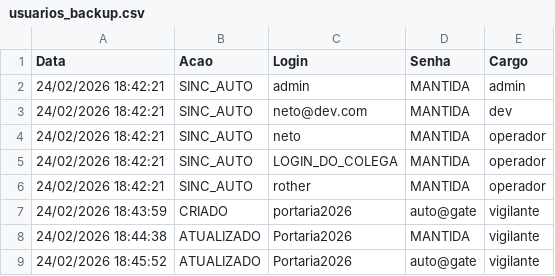
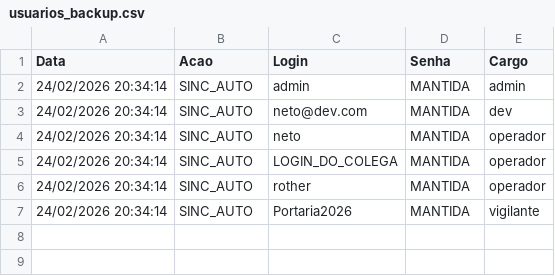
Before and after one commit to FranciscoNeto22/Projeto-Sistema-de-Veiculos, a CSV file: usuarios_backup.csv, drawn as a sheet.

```diff
--- a/usuarios_backup.csv
+++ b/usuarios_backup.csv
@@ -1,9 +1,7 @@
 Data;Acao;Login;Senha;Cargo
-24/02/2026 18:42:21;SINC_AUTO;admin;MANTIDA;admin
-24/02/2026 18:42:21;SINC_AUTO;neto@dev.com;MANTIDA;dev
-24/02/2026 18:42:21;SINC_AUTO;neto;MANTIDA;operador
-24/02/2026 18:42:21;SINC_AUTO;LOGIN_DO_COLEGA;MANTIDA;operador
-24/02/2026 18:42:21;SINC_AUTO;rother;MANTIDA;operador
-24/02/2026 18:43:59;CRIADO;portaria2026;auto@gate;vigilante
-24/02/2026 18:44:38;ATUALIZADO;Portaria2026;MANTIDA;vigilante
-24/02/2026 18:45:52;ATUALIZADO;Portaria2026;auto@gate;vigilante
+24/02/2026 20:34:14;SINC_AUTO;admin;MANTIDA;admin
+24/02/2026 20:34:14;SINC_AUTO;neto@dev.com;MANTIDA;dev
+24/02/2026 20:34:14;SINC_AUTO;neto;MANTIDA;operador
+24/02/2026 20:34:14;SINC_AUTO;LOGIN_DO_COLEGA;MANTIDA;operador
+24/02/2026 20:34:14;SINC_AUTO;rother;MANTIDA;operador
+24/02/2026 20:34:14;SINC_AUTO;Portaria2026;MANTIDA;vigilante
```
Also changed, not shown: 3 other files.
